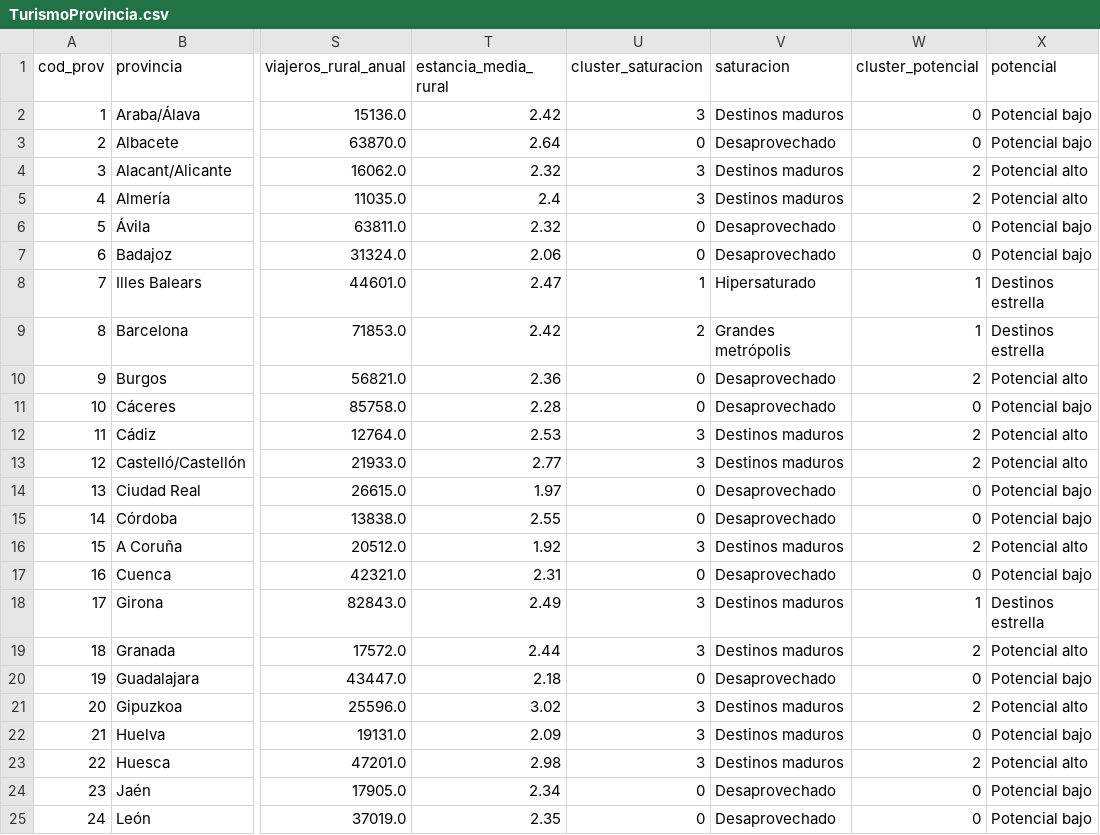
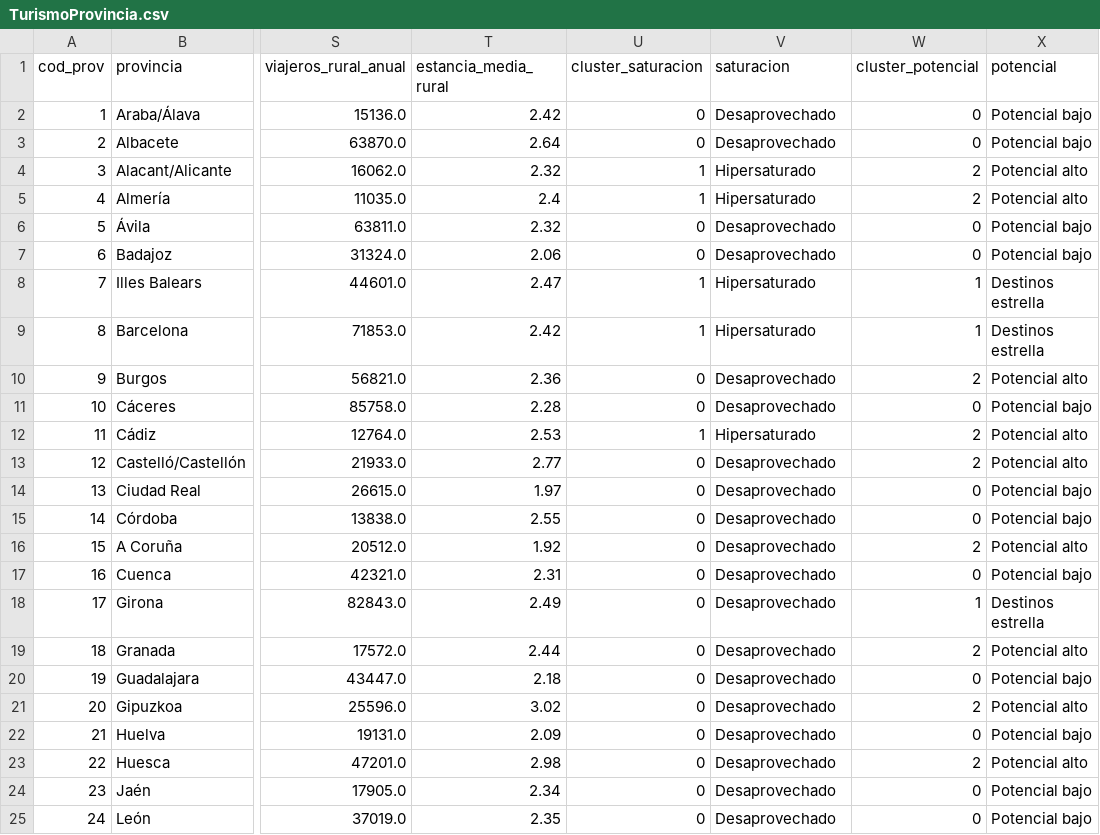
Before and after one commit to manuss05/TUI-AI-DASHBOARD-TFM, a CSV file: Datos procesados/Datos pulidos/TurismoProvincia.csv, drawn as a sheet; only a part is shown, gaps mark what is left out; the diff covers the shown part only; the diff names each change by its address in the sheet, - before the commit and + after, or states it on an @@ line.

```diff
--- a/Datos procesados/Datos pulidos/TurismoProvincia.csv
+++ b/Datos procesados/Datos pulidos/TurismoProvincia.csv
-U2 (cluster_saturacion): 3
+U2 (cluster_saturacion): 0
-V2 (saturacion): Destinos maduros
+V2 (saturacion): Desaprovechado
-U4:U5 (cluster_saturacion): 3
+U4:U5 (cluster_saturacion): 1
-V4:V5 (saturacion): Destinos maduros
+V4:V5 (saturacion): Hipersaturado
-U9 (cluster_saturacion): 2
+U9 (cluster_saturacion): 1
-V9 (saturacion): Grandes metrópolis
+V9 (saturacion): Hipersaturado
-U12 (cluster_saturacion): 3
+U12 (cluster_saturacion): 1
-V12 (saturacion): Destinos maduros
+V12 (saturacion): Hipersaturado
-U13 (cluster_saturacion): 3
+U13 (cluster_saturacion): 0
-V13 (saturacion): Destinos maduros
+V13 (saturacion): Desaprovechado
-U16 (cluster_saturacion): 3
+U16 (cluster_saturacion): 0
-V16 (saturacion): Destinos maduros
+V16 (saturacion): Desaprovechado
-U18:U19 (cluster_saturacion): 3
+U18:U19 (cluster_saturacion): 0
-V18:V19 (saturacion): Destinos maduros
+V18:V19 (saturacion): Desaprovechado
-U21:U23 (cluster_saturacion): 3
+U21:U23 (cluster_saturacion): 0
-V21:V23 (saturacion): Destinos maduros
+V21:V23 (saturacion): Desaprovechado
```
Also changed, not shown: 24 edited cells elsewhere in this file, 9 other files.
